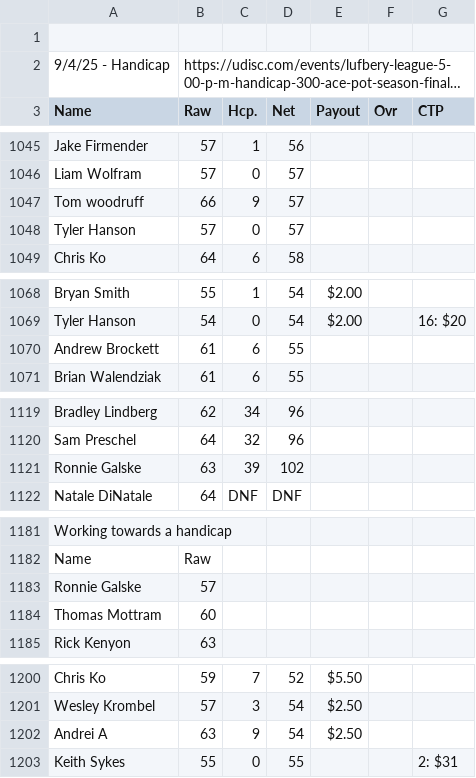
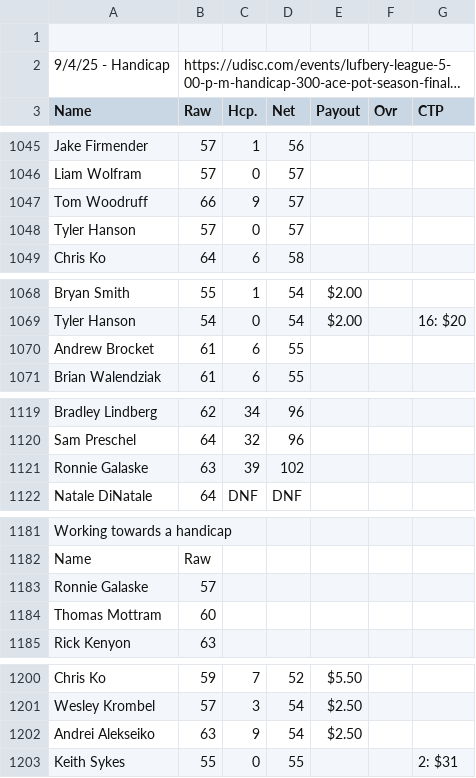
Before and after one commit to tylerjhanson/lufbery-disc-golf, a CSV file: src/data/wkres.csv, drawn as a sheet; only a part is shown, gaps mark what is left out; long unchanged cells end in …; the diff covers the shown part only.

```diff
--- a/src/data/wkres.csv
+++ b/src/data/wkres.csv
@@ -1046,3 +1046,3 @@ Jake Firmender,57,1,56,,,
 Liam Wolfram,57,0,57,,,
-Tom woodruff,66,9,57,,,
+Tom Woodruff,66,9,57,,,
 Tyler Hanson,57,0,57,,,
@@ -1069,3 +1069,3 @@ Bryan Smith,55,1,54,$2.00,,
 Tyler Hanson,54,0,54,$2.00,,16: $20
-Andrew Brockett,61,6,55,,,
+Andrew Brocket,61,6,55,,,
 Brian Walendziak,61,6,55,,,
@@ -1120,3 +1120,3 @@ Bradley Lindberg,62,34,96,,,
 Sam Preschel,64,32,96,,,
-Ronnie Galske,63,39,102,,,
+Ronnie Galaske,63,39,102,,,
 Natale DiNatale,64,DNF,DNF,,,
@@ -1182,3 +1182,3 @@ Working towards a handicap,,,,,,
 Name,Raw,,,,,
-Ronnie Galske,57,,,,,
+Ronnie Galaske,57,,,,,
 Thomas Mottram,60,,,,,
@@ -1201,3 +1201,3 @@ Chris Ko,59,7,52,$5.50,,
 Wesley Krombel,57,3,54,$2.50,,
-Andrei A,63,9,54,$2.50,,
+Andrei Alekseiko,63,9,54,$2.50,,
 Keith Sykes,55,0,55,,,2: $31
```
Also changed, not shown: 22 edited cells elsewhere in this file.
